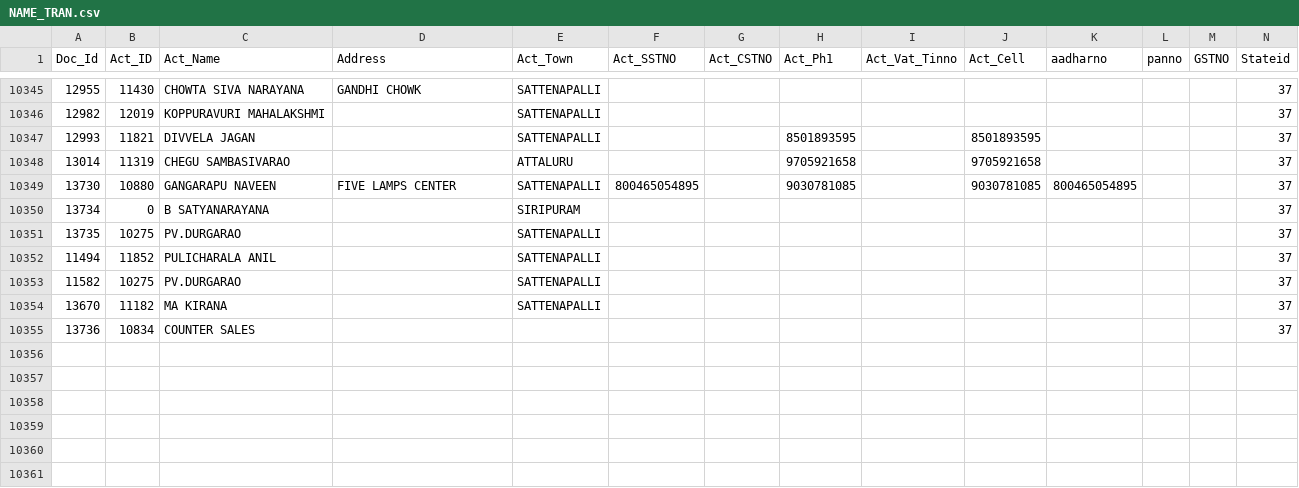
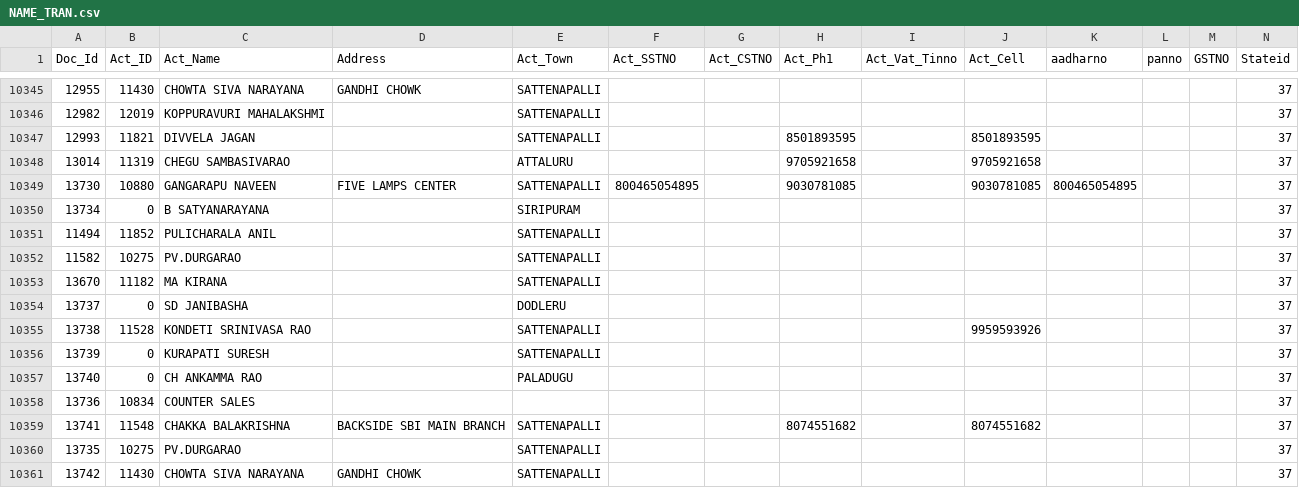
Before and after one commit to krishnasai-narayana/3goils, a CSV file: data/NAME_TRAN.csv, drawn as a sheet; only a part is shown, gaps mark what is left out; rows hold the shown columns only; the diff names each change by its address in the sheet, - before the commit and + after, or states it on an @@ line.

Commit message:
Data update: 09-11-2026

```diff
--- a/data/NAME_TRAN.csv
+++ b/data/NAME_TRAN.csv
+row 10354: 13737 | 0 | SD JANIBASHA |  | DODLERU |  |  |  |  |  |  |  |  | 37
+row 10355: 13738 | 11528 | KONDETI SRINIVASA RAO |  | SATTENAPALLI |  |  |  |  | 9959593926 |  |  |  | 37
+row 10356: 13739 | 0 | KURAPATI SURESH |  | SATTENAPALLI |  |  |  |  |  |  |  |  | 37
+row 10357: 13740 | 0 | CH ANKAMMA RAO |  | PALADUGU |  |  |  |  |  |  |  |  | 37
+row 10359: 13741 | 11548 | CHAKKA BALAKRISHNA | BACKSIDE SBI MAIN BRANCH | SATTENAPALLI |  |  | 8074551682 |  | 8074551682 |  |  |  | 37
@@ row 10351 moved to row 10360: 13735 @@
+row 10361: 13742 | 11430 | CHOWTA SIVA NARAYANA | GANDHI CHOWK | SATTENAPALLI |  |  |  |  |  |  |  |  | 37
```
Also changed, not shown: data/Doc_MaxId.csv, 7 other files.
